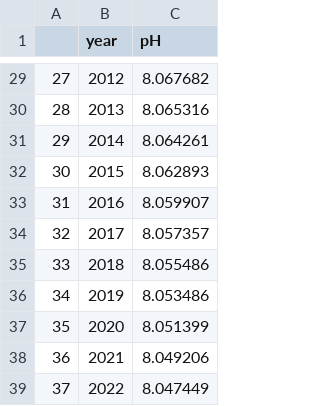
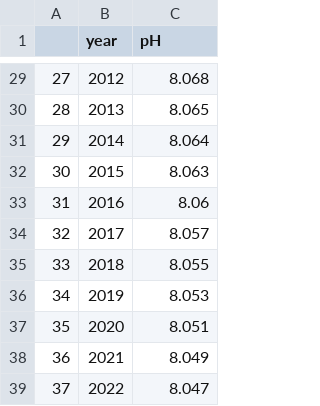
Before and after one commit to riccardocicala/Data_Visualization_Chart_Troopers, a CSV file: Cicala/plot4.csv, drawn as a sheet; only a part is shown, gaps mark what is left out; the diff covers the shown part only.

```diff
--- a/Cicala/plot4.csv
+++ b/Cicala/plot4.csv
@@ -29,11 +29,11 @@
-27,2012,8.067682
-28,2013,8.065316
-29,2014,8.064261
-30,2015,8.062893
-31,2016,8.059907
-32,2017,8.057357
-33,2018,8.055486
-34,2019,8.053486
-35,2020,8.051399
-36,2021,8.049206
-37,2022,8.047449
+27,2012,8.068
+28,2013,8.065
+29,2014,8.064
+30,2015,8.063
+31,2016,8.06
+32,2017,8.057
+33,2018,8.055
+34,2019,8.053
+35,2020,8.051
+36,2021,8.049
+37,2022,8.047
```
Also changed, not shown: 27 edited cells elsewhere in this file, Cicala/plot1.csv, Cicala/plot2.csv, 4 other files.
